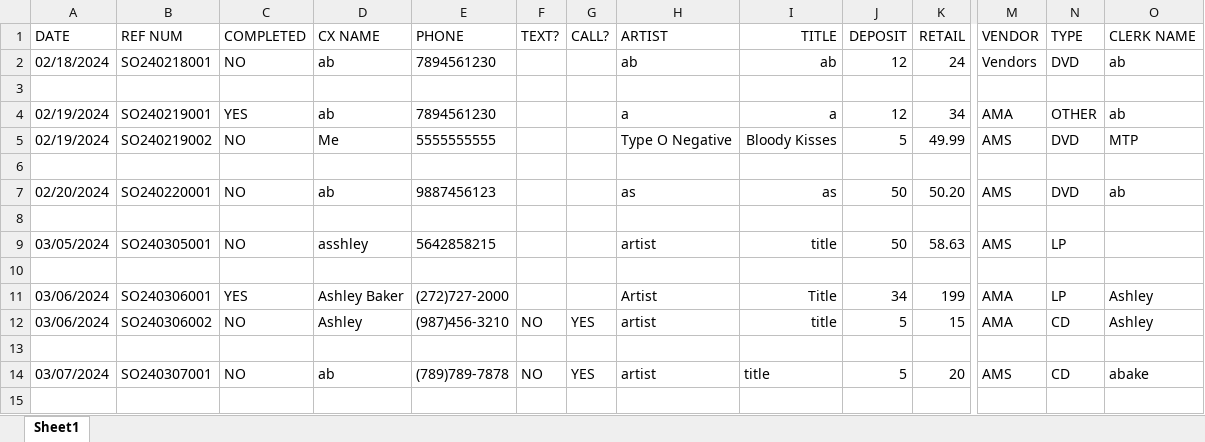
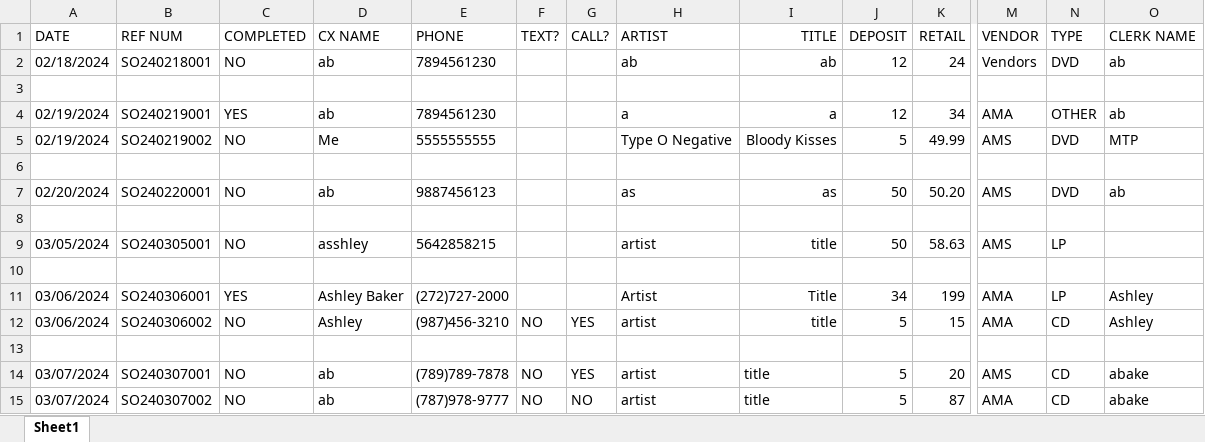
Before and after one commit to abaker3003/AllThatMusic_SpecialOrdersForm, an Excel workbook: SO_Test.xlsx, sheet Sheet1, drawn as a sheet; only a part is shown, gaps mark what is left out; values as stored, in another font and other column widths than the file's, no borders; rows hold the shown columns only; the diff names each change by its address in the sheet, - before the commit and + after, or states it on an @@ line.

```diff
--- a/SO_Test.xlsx (sheet Sheet1)
+++ b/SO_Test.xlsx (sheet Sheet1)
+row 15: 03/07/2024 | SO240307002 | NO | ab | (787)978-9777 | NO | NO | artist | title | 5 | 87 | AMA | CD | abake
```
Also changed, not shown: 1 other file.
